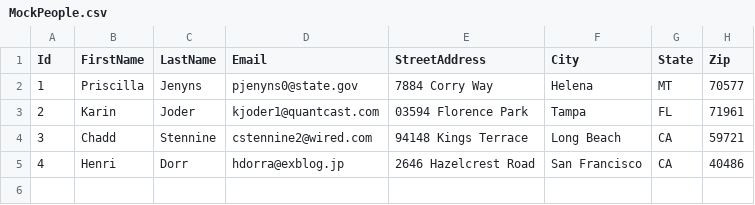
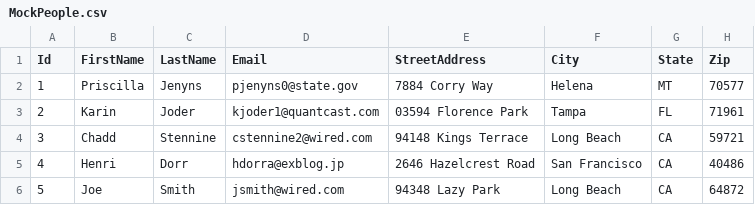
Before and after one commit to IntelliTect-Samples/EWU-CSCD371-2019-Fall, a CSV file: Assignment.Tests/MockPeople.csv, drawn as a sheet.

Commit message:
Implemented person class and SampleData.People, all with backing unit tests

```diff
--- a/Assignment.Tests/MockPeople.csv
+++ b/Assignment.Tests/MockPeople.csv
@@ -5 +5,2 @@ Id,FirstName,LastName,Email,StreetAddress,City,State,Zip
 4,Henri,Dorr,hdorra@exblog.jp,2646 Hazelcrest Road,San Francisco,CA,40486
+5,Joe,Smith,jsmith@wired.com,94348 Lazy Park,Long Beach,CA,64872
```
Also changed, not shown: 6 other files.
